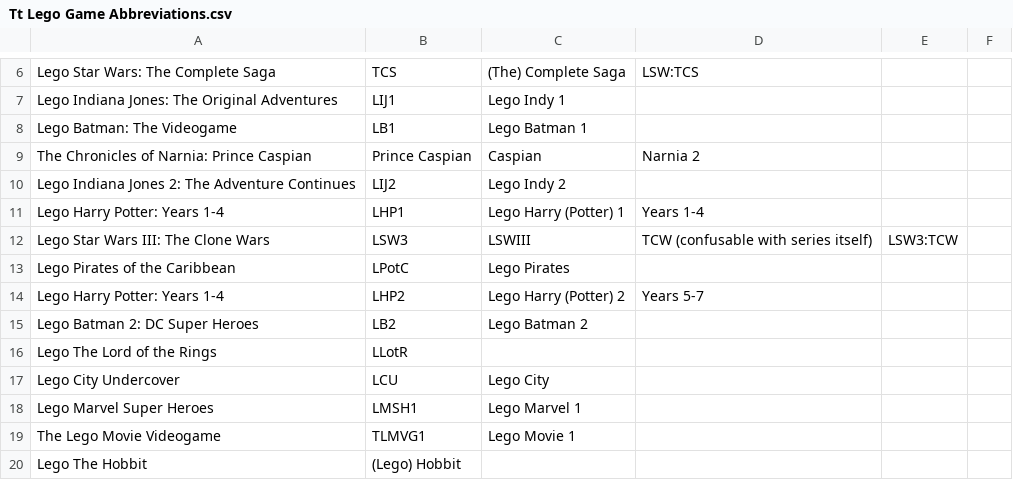
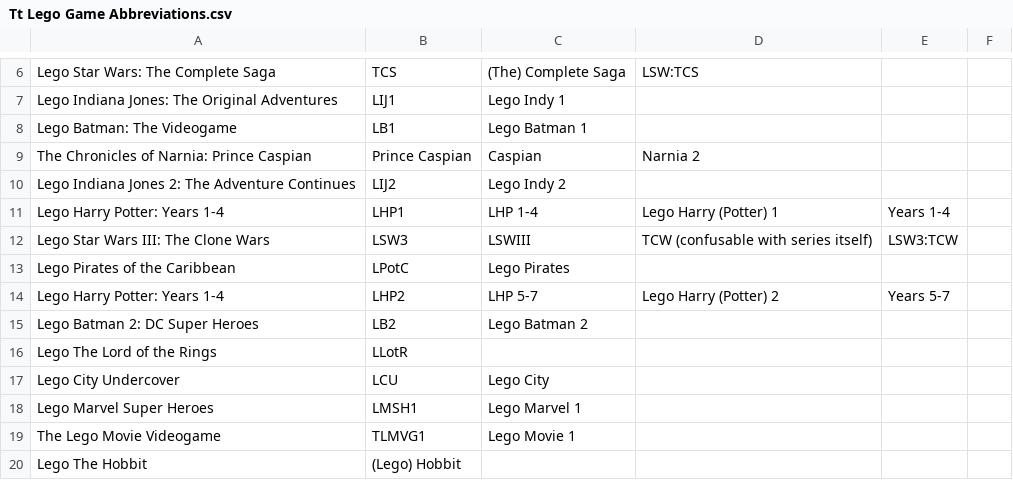
Before and after one commit to SirYodaJedi/public-miscellanea, a CSV file: GameBanana-related/Tt Lego Game Abbreviations.csv, drawn as a sheet; only a part is shown, gaps mark what is left out.

Commit message:
Update Tt Lego Game Abbreviations.csv

```diff
--- a/GameBanana-related/Tt Lego Game Abbreviations.csv
+++ b/GameBanana-related/Tt Lego Game Abbreviations.csv
@@ -10,6 +10,6 @@ The Chronicles of Narnia: Prince Caspian,Prince Caspian,Caspian,Narnia 2,,
 Lego Indiana Jones 2: The Adventure Continues,LIJ2,Lego Indy 2,,,
-Lego Harry Potter: Years 1-4,LHP1,Lego Harry (Potter) 1,Years 1-4,,
+Lego Harry Potter: Years 1-4,LHP1,LHP 1-4,Lego Harry (Potter) 1,Years 1-4,
 Lego Star Wars III: The Clone Wars,LSW3,LSWIII,TCW (confusable with series itself),LSW3:TCW,
 Lego Pirates of the Caribbean,LPotC,Lego Pirates,,,
-Lego Harry Potter: Years 1-4,LHP2,Lego Harry (Potter) 2,Years 5-7,,
+Lego Harry Potter: Years 1-4,LHP2,LHP 5-7,Lego Harry (Potter) 2,Years 5-7,
 Lego Batman 2: DC Super Heroes,LB2,Lego Batman 2,,,
```
